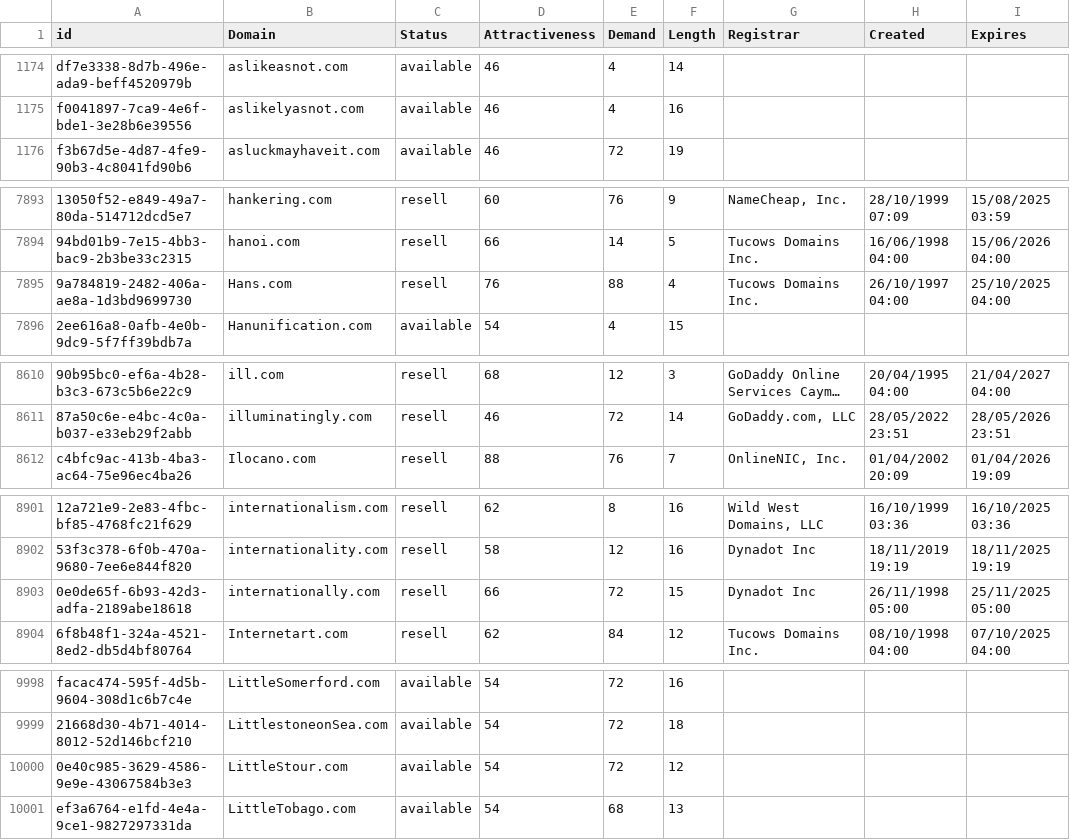
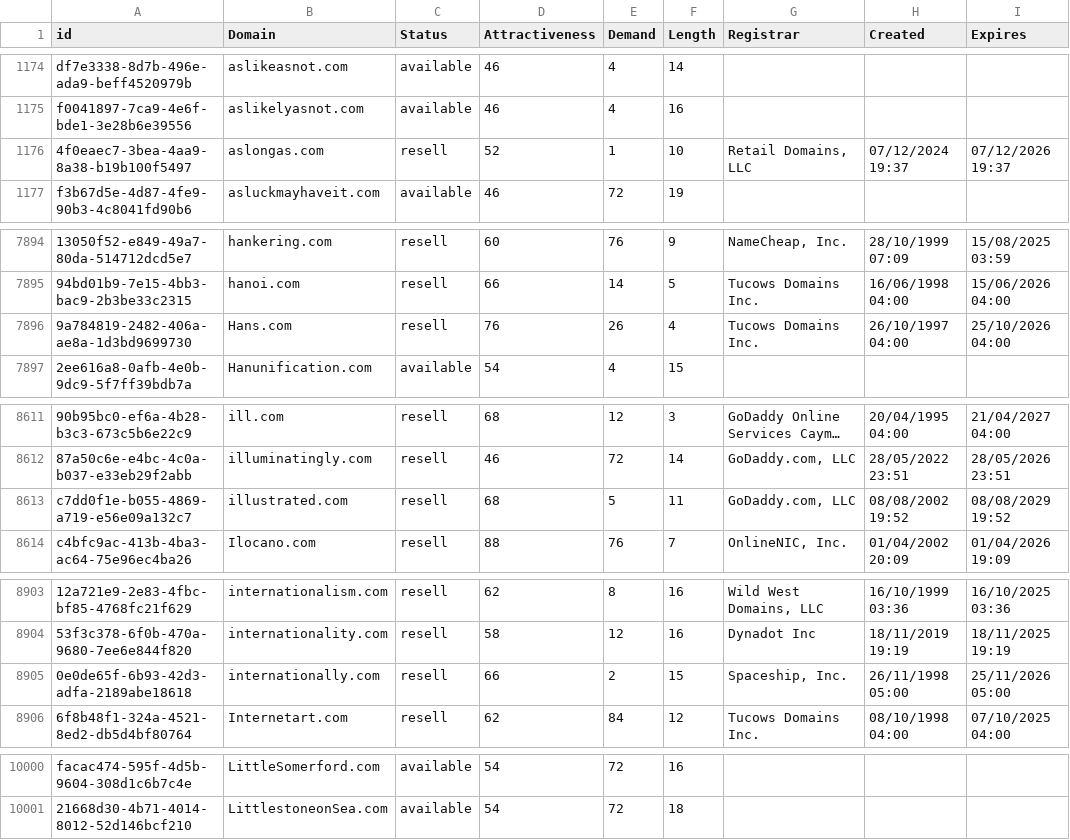
Before and after one commit to UniqueDomains/com-oneword-domains, a CSV file: com.csv, drawn as a sheet; only a part is shown, gaps mark what is left out; long unchanged cells end in …; removed rows and columns are numbered as before the commit, all else as after; the diff covers the shown part only; the diff names each change by its address in the sheet, - before the commit and + after, or states it on an @@ line.

Commit message:
Domains update

```diff
--- a/com.csv
+++ b/com.csv
+row 1176: 4f0eaec7-3bea-4aa9-8a38-b19b100f5497 | aslongas.com | resell | 52 | 1 | 10 | Retail Domains, LLC | 07/12/2024 19:37 | 07/12/2026 19:37
-E7896 (Demand): 88
+E7896 (Demand): 26
-I7896 (Expires): 25/10/2025 04:00
+I7896 (Expires): 25/10/2026 04:00
+row 8613: c7dd0f1e-b055-4869-a719-e56e09a132c7 | illustrated.com | resell | 68 | 5 | 11 | GoDaddy.com, LLC | 08/08/2002 19:52 | 08/08/2029 19:52
-E8905 (Demand): 72
+E8905 (Demand): 2
-G8905 (Registrar): Dynadot Inc
+G8905 (Registrar): Spaceship, Inc.
-I8905 (Expires): 25/11/2025 05:00
+I8905 (Expires): 25/11/2026 05:00
-row 10000: 0e40c985-3629-4586-9e9e-43067584b3e3 | LittleStour.com | available | 54 | 72 | 12
-row 10001: ef3a6764-e1fd-4e4a-9ce1-9827297331da | LittleTobago.com | available | 54 | 68 | 13
```
Also changed, not shown: 2 edited cells elsewhere in this file, 1 other file.
